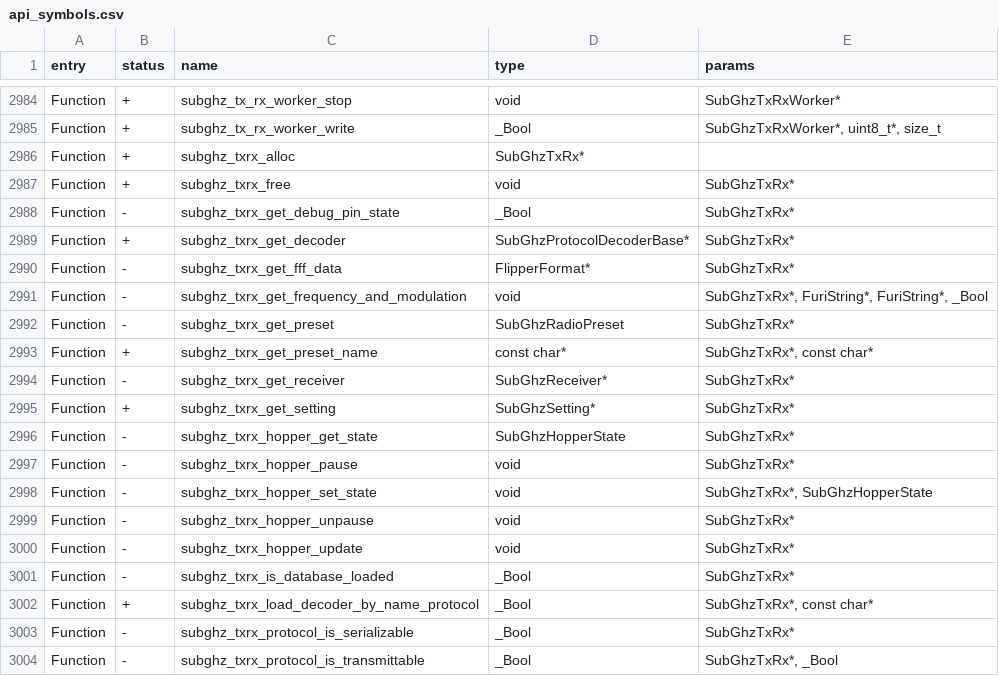
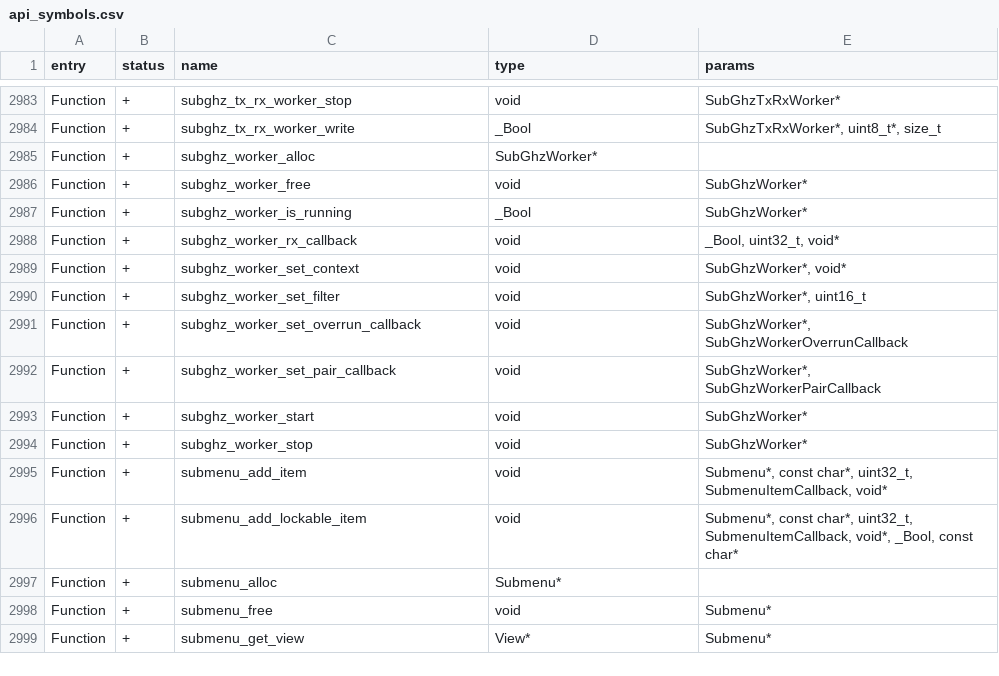
Before and after one commit to KuriGohan-Kamehameha/nXtreme-Firmware, a CSV file: firmware/targets/f7/api_symbols.csv, drawn as a sheet; only a part is shown, gaps mark what is left out; the shorter side is filled out with more unchanged rows; the diff covers the shown part only.

Commit message:
Fix subghz merge

```diff
--- a/firmware/targets/f7/api_symbols.csv
+++ b/firmware/targets/f7/api_symbols.csv
@@ -2985,20 +2984 @@ Function,+,subghz_tx_rx_worker_stop,void,SubGhzTxRxWorker*
 Function,+,subghz_tx_rx_worker_write,_Bool,"SubGhzTxRxWorker*, uint8_t*, size_t"
-Function,+,subghz_txrx_alloc,SubGhzTxRx*,
-Function,+,subghz_txrx_free,void,SubGhzTxRx*
-Function,-,subghz_txrx_get_debug_pin_state,_Bool,SubGhzTxRx*
-Function,+,subghz_txrx_get_decoder,SubGhzProtocolDecoderBase*,SubGhzTxRx*
-Function,-,subghz_txrx_get_fff_data,FlipperFormat*,SubGhzTxRx*
-Function,-,subghz_txrx_get_frequency_and_modulation,void,"SubGhzTxRx*, FuriString*, FuriString*, _Bool"
-Function,-,subghz_txrx_get_preset,SubGhzRadioPreset,SubGhzTxRx*
-Function,+,subghz_txrx_get_preset_name,const char*,"SubGhzTxRx*, const char*"
-Function,-,subghz_txrx_get_receiver,SubGhzReceiver*,SubGhzTxRx*
-Function,+,subghz_txrx_get_setting,SubGhzSetting*,SubGhzTxRx*
-Function,-,subghz_txrx_hopper_get_state,SubGhzHopperState,SubGhzTxRx*
-Function,-,subghz_txrx_hopper_pause,void,SubGhzTxRx*
-Function,-,subghz_txrx_hopper_set_state,void,"SubGhzTxRx*, SubGhzHopperState"
-Function,-,subghz_txrx_hopper_unpause,void,SubGhzTxRx*
-Function,-,subghz_txrx_hopper_update,void,SubGhzTxRx*
-Function,-,subghz_txrx_is_database_loaded,_Bool,SubGhzTxRx*
-Function,+,subghz_txrx_load_decoder_by_name_protocol,_Bool,"SubGhzTxRx*, const char*"
-Function,-,subghz_txrx_protocol_is_serializable,_Bool,SubGhzTxRx*
-Function,-,subghz_txrx_protocol_is_transmittable,_Bool,"SubGhzTxRx*, _Bool"
```
Also changed, not shown: 18 removed rows elsewhere in this file, 55 other files.
